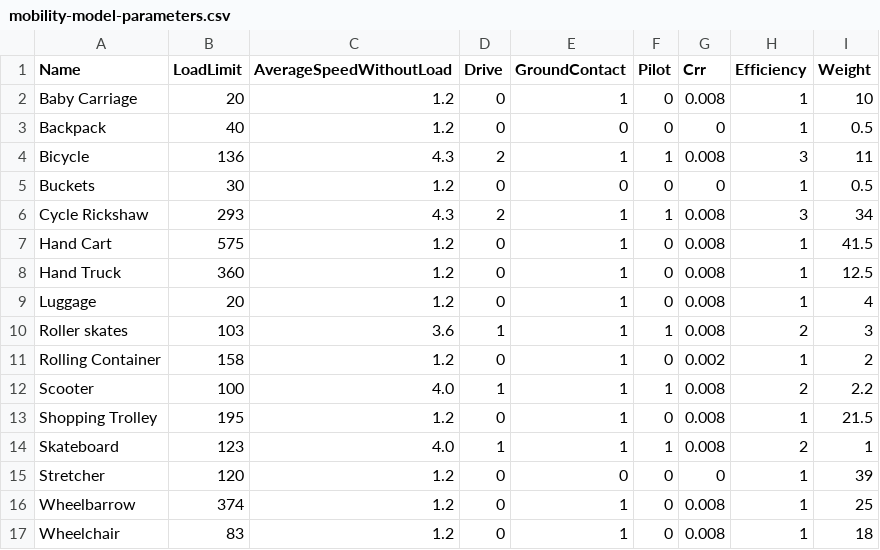
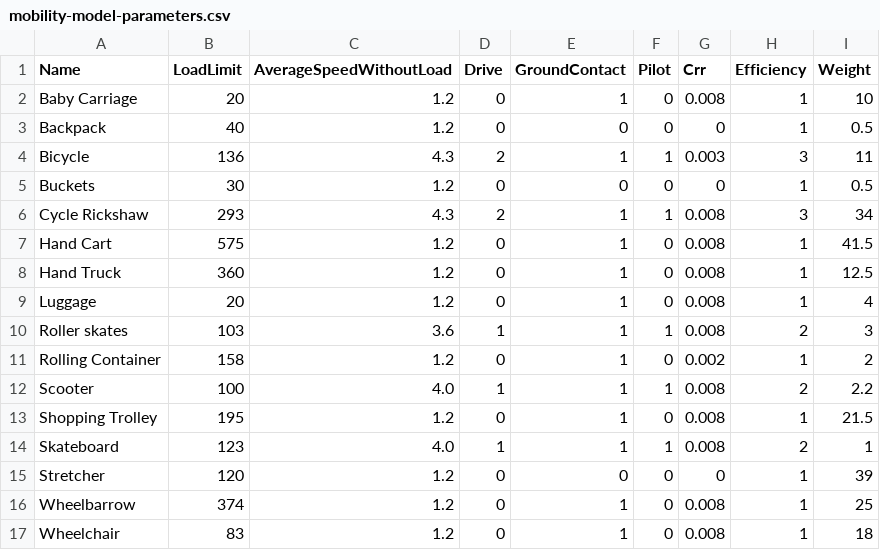
Before and after one commit to allfed/water-access, a CSV file: data/mobility-model-parameters.csv, drawn as a sheet.

```diff
--- a/data/mobility-model-parameters.csv
+++ b/data/mobility-model-parameters.csv
@@ -3,3 +3,3 @@ Baby Carriage,20,1.2,0,1,0,0.008,1,10
 Backpack,40,1.2,0,0,0,0,1,0.5
-Bicycle,136,4.3,2,1,1,0.008,3,11
+Bicycle,136,4.3,2,1,1,0.003,3,11
 Buckets,30,1.2,0,0,0,0,1,0.5
```
Also changed, not shown: 8 other files.
